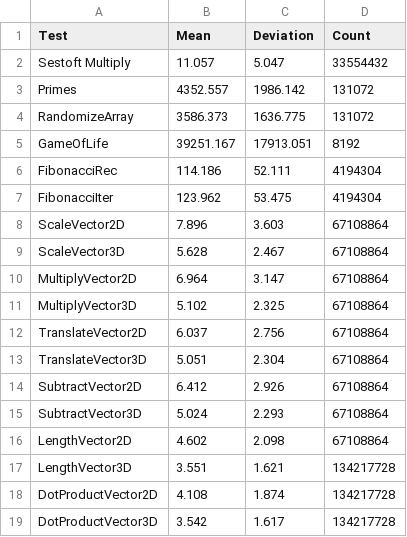
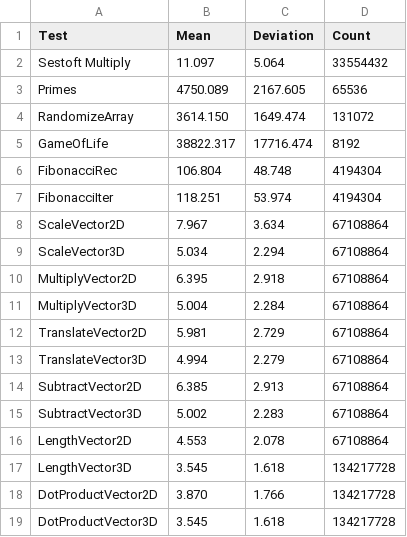
Before and after one commit to sppt-2k19/fsharp-micro-benchmarks, a CSV file: src/mutate-results.csv, drawn as a sheet.

```diff
--- a/src/mutate-results.csv
+++ b/src/mutate-results.csv
@@ -1,19 +1,19 @@
 Test,Mean,Deviation,Count
-Sestoft Multiply,11.057,5.047,33554432
-Primes,4352.557,1986.142,131072
-RandomizeArray,3586.373,1636.775,131072
-GameOfLife,39251.167,17913.051,8192
-FibonacciRec,114.186,52.111,4194304
-FibonacciIter,123.962,53.475,4194304
-ScaleVector2D,7.896,3.603,67108864
-ScaleVector3D,5.628,2.467,67108864
-MultiplyVector2D,6.964,3.147,67108864
-MultiplyVector3D,5.102,2.325,67108864
-TranslateVector2D,6.037,2.756,67108864
-TranslateVector3D,5.051,2.304,67108864
-SubtractVector2D,6.412,2.926,67108864
-SubtractVector3D,5.024,2.293,67108864
-LengthVector2D,4.602,2.098,67108864
-LengthVector3D,3.551,1.621,134217728
-DotProductVector2D,4.108,1.874,134217728
-DotProductVector3D,3.542,1.617,134217728
+Sestoft Multiply,11.097,5.064,33554432
+Primes,4750.089,2167.605,65536
+RandomizeArray,3614.150,1649.474,131072
+GameOfLife,38822.317,17716.474,8192
+FibonacciRec,106.804,48.748,4194304
+FibonacciIter,118.251,53.974,4194304
+ScaleVector2D,7.967,3.634,67108864
+ScaleVector3D,5.034,2.294,67108864
+MultiplyVector2D,6.395,2.918,67108864
+MultiplyVector3D,5.004,2.284,67108864
+TranslateVector2D,5.981,2.729,67108864
+TranslateVector3D,4.994,2.279,67108864
+SubtractVector2D,6.385,2.913,67108864
+SubtractVector3D,5.002,2.283,67108864
+LengthVector2D,4.553,2.078,67108864
+LengthVector3D,3.545,1.618,134217728
+DotProductVector2D,3.870,1.766,134217728
+DotProductVector3D,3.545,1.618,134217728
```
Also changed, not shown: 2 other files.
